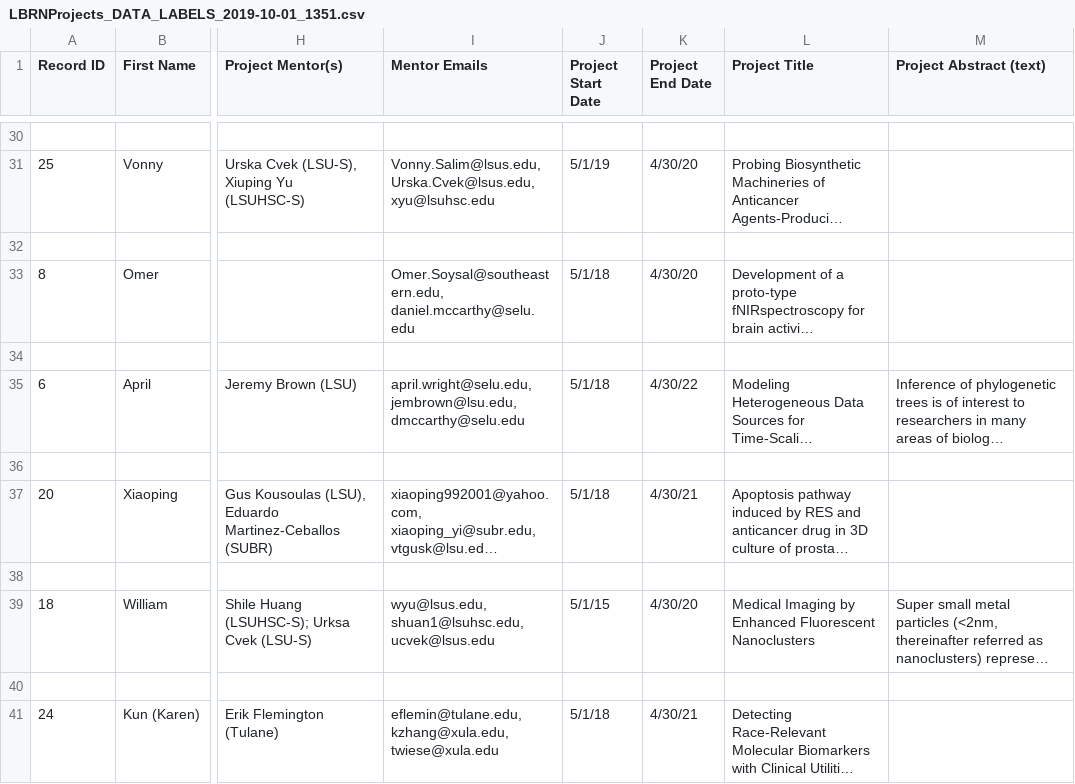
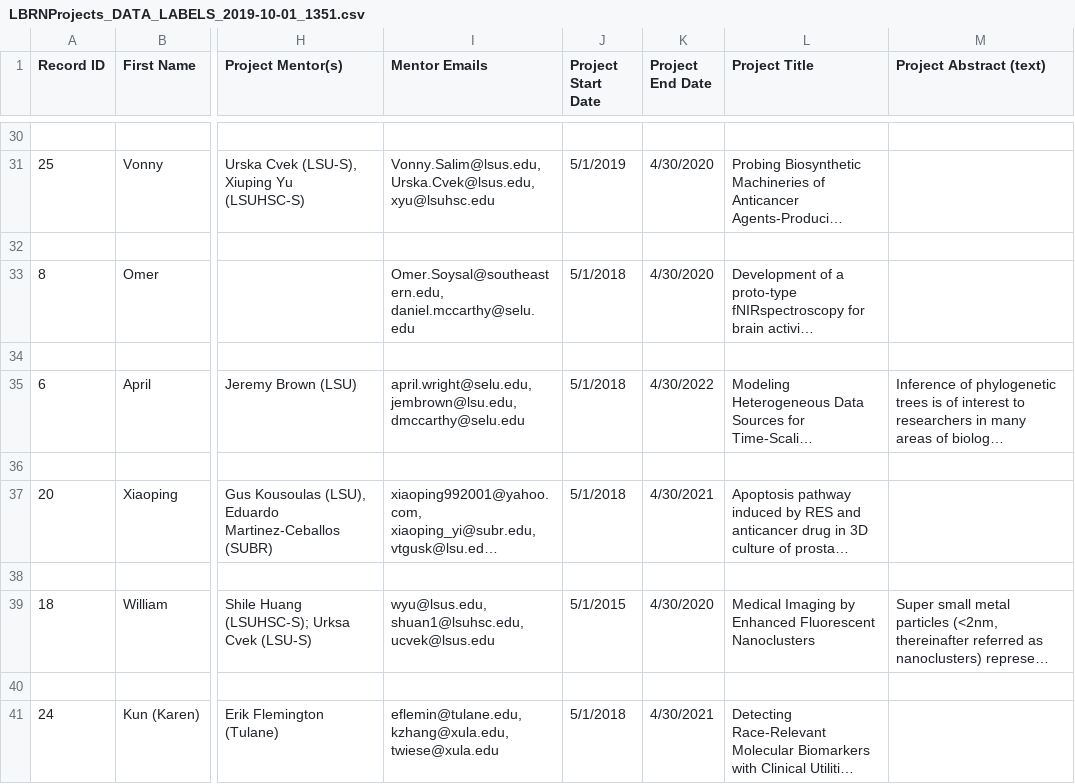
Before and after one commit to lbrn/new-jekyll-lbrn, a CSV file: _data/LBRNProjects_DATA_LABELS_2019-10-01_1351.csv, drawn as a sheet; only a part is shown, gaps mark what is left out; long unchanged cells end in …; the diff covers the shown part only; the diff names each change by its address in the sheet, - before the commit and + after, or states it on an @@ line.

```diff
--- a/_data/LBRNProjects_DATA_LABELS_2019-10-01_1351.csv
+++ b/_data/LBRNProjects_DATA_LABELS_2019-10-01_1351.csv
-J31 (Project Start Date): 5/1/19
+J31 (Project Start Date): 5/1/2019
-K31 (Project End Date): 4/30/20
+K31 (Project End Date): 4/30/2020
-J33 (Project Start Date): 5/1/18
+J33 (Project Start Date): 5/1/2018
-K33 (Project End Date): 4/30/20
+K33 (Project End Date): 4/30/2020
-J35 (Project Start Date): 5/1/18
+J35 (Project Start Date): 5/1/2018
-K35 (Project End Date): 4/30/22
+K35 (Project End Date): 4/30/2022
-J37 (Project Start Date): 5/1/18
+J37 (Project Start Date): 5/1/2018
-K37 (Project End Date): 4/30/21
+K37 (Project End Date): 4/30/2021
-J39 (Project Start Date): 5/1/15
+J39 (Project Start Date): 5/1/2015
-K39 (Project End Date): 4/30/20
+K39 (Project End Date): 4/30/2020
-J41 (Project Start Date): 5/1/18
+J41 (Project Start Date): 5/1/2018
-K41 (Project End Date): 4/30/21
+K41 (Project End Date): 4/30/2021
```
Also changed, not shown: 28 edited cells elsewhere in this file.
